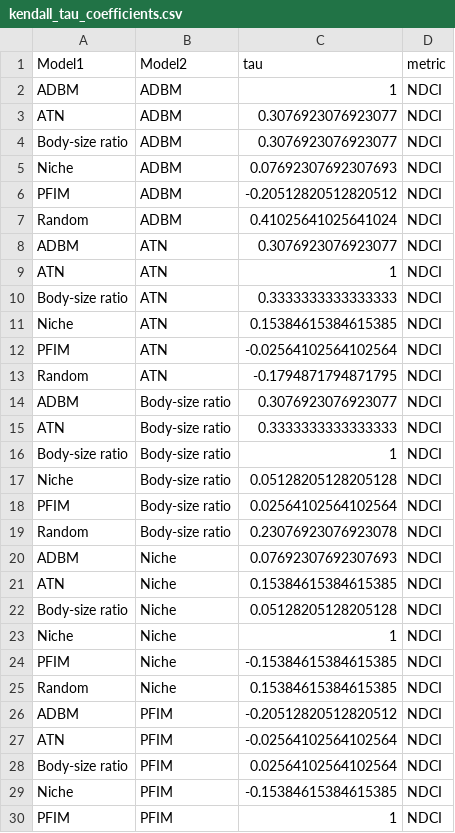
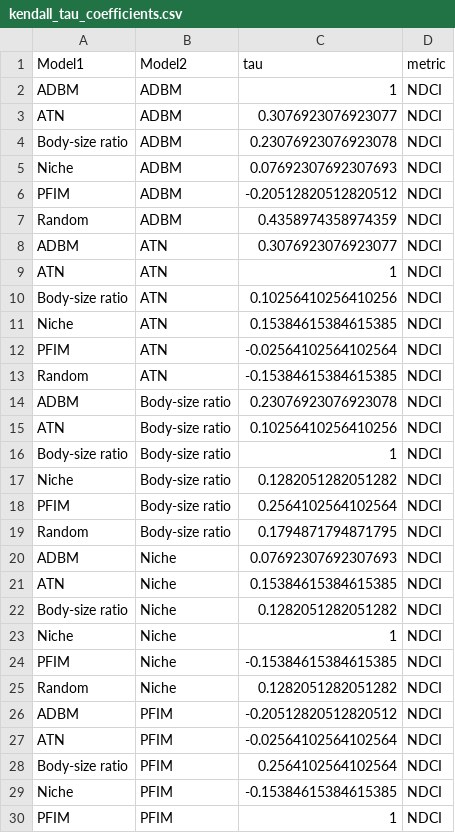
Before and after one commit to BecksLab/ms_paleo_webs, a CSV file: notebooks/tables/kendall_tau_coefficients.csv, drawn as a sheet; only a part is shown; the diff covers the shown part only.

Commit message:
♻️ rerun results

```diff
--- a/notebooks/tables/kendall_tau_coefficients.csv
+++ b/notebooks/tables/kendall_tau_coefficients.csv
@@ -3,27 +3,27 @@ ADBM,ADBM,1,NDCI
 ATN,ADBM,0.3076923076923077,NDCI
-Body-size ratio,ADBM,0.3076923076923077,NDCI
+Body-size ratio,ADBM,0.23076923076923078,NDCI
 Niche,ADBM,0.07692307692307693,NDCI
 PFIM,ADBM,-0.20512820512820512,NDCI
-Random,ADBM,0.41025641025641024,NDCI
+Random,ADBM,0.4358974358974359,NDCI
 ADBM,ATN,0.3076923076923077,NDCI
 ATN,ATN,1,NDCI
-Body-size ratio,ATN,0.3333333333333333,NDCI
+Body-size ratio,ATN,0.10256410256410256,NDCI
 Niche,ATN,0.15384615384615385,NDCI
 PFIM,ATN,-0.02564102564102564,NDCI
-Random,ATN,-0.1794871794871795,NDCI
-ADBM,Body-size ratio,0.3076923076923077,NDCI
-ATN,Body-size ratio,0.3333333333333333,NDCI
+Random,ATN,-0.15384615384615385,NDCI
+ADBM,Body-size ratio,0.23076923076923078,NDCI
+ATN,Body-size ratio,0.10256410256410256,NDCI
 Body-size ratio,Body-size ratio,1,NDCI
-Niche,Body-size ratio,0.05128205128205128,NDCI
-PFIM,Body-size ratio,0.02564102564102564,NDCI
-Random,Body-size ratio,0.23076923076923078,NDCI
+Niche,Body-size ratio,0.1282051282051282,NDCI
+PFIM,Body-size ratio,0.2564102564102564,NDCI
+Random,Body-size ratio,0.1794871794871795,NDCI
 ADBM,Niche,0.07692307692307693,NDCI
 ATN,Niche,0.15384615384615385,NDCI
-Body-size ratio,Niche,0.05128205128205128,NDCI
+Body-size ratio,Niche,0.1282051282051282,NDCI
 Niche,Niche,1,NDCI
 PFIM,Niche,-0.15384615384615385,NDCI
-Random,Niche,0.15384615384615385,NDCI
+Random,Niche,0.1282051282051282,NDCI
 ADBM,PFIM,-0.20512820512820512,NDCI
 ATN,PFIM,-0.02564102564102564,NDCI
-Body-size ratio,PFIM,0.02564102564102564,NDCI
+Body-size ratio,PFIM,0.2564102564102564,NDCI
 Niche,PFIM,-0.15384615384615385,NDCI
```
Also changed, not shown: 154 edited cells elsewhere in this file.
